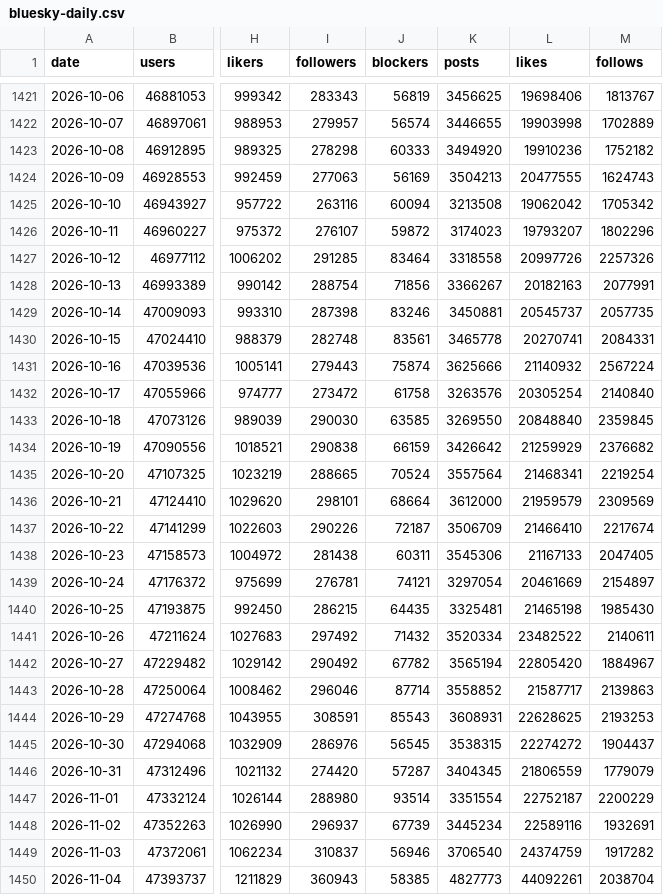
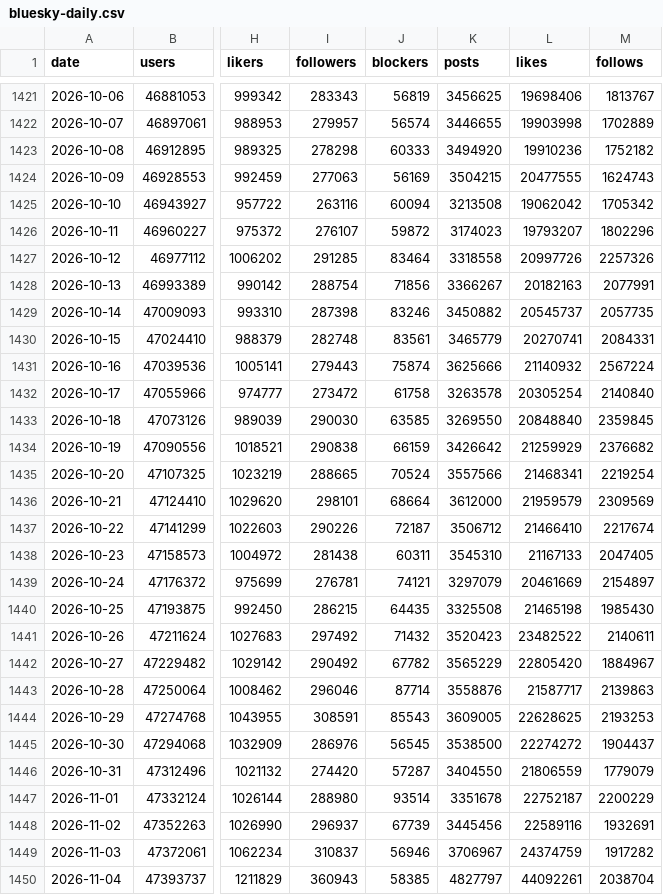
Before and after one commit to obsesivegamer/Bluesky-User-Trends, a CSV file: data/bluesky-daily.csv, drawn as a sheet; only a part is shown, gaps mark what is left out; the diff covers the shown part only; the diff names each change by its address in the sheet, - before the commit and + after, or states it on an @@ line.

```diff
--- a/data/bluesky-daily.csv
+++ b/data/bluesky-daily.csv
-K1424 (posts): 3504213
+K1424 (posts): 3504215
-K1429 (posts): 3450881
+K1429 (posts): 3450882
-K1430 (posts): 3465778
+K1430 (posts): 3465779
-K1432 (posts): 3263576
+K1432 (posts): 3263578
-K1435 (posts): 3557564
+K1435 (posts): 3557566
-K1437 (posts): 3506709
+K1437 (posts): 3506712
-K1438 (posts): 3545306
+K1438 (posts): 3545310
-K1439 (posts): 3297054
+K1439 (posts): 3297079
-K1440 (posts): 3325481
+K1440 (posts): 3325508
-K1441 (posts): 3520334
+K1441 (posts): 3520423
-K1442 (posts): 3565194
+K1442 (posts): 3565229
-K1443 (posts): 3558852
+K1443 (posts): 3558876
-K1444 (posts): 3608931
+K1444 (posts): 3609005
-K1445 (posts): 3538315
+K1445 (posts): 3538500
-K1446 (posts): 3404345
+K1446 (posts): 3404550
-K1447 (posts): 3351554
+K1447 (posts): 3351678
-K1448 (posts): 3445234
+K1448 (posts): 3445456
-K1449 (posts): 3706540
+K1449 (posts): 3706967
-K1450 (posts): 4827773
+K1450 (posts): 4827797
```
Also changed, not shown: 76 edited cells elsewhere in this file, 3 other files.
